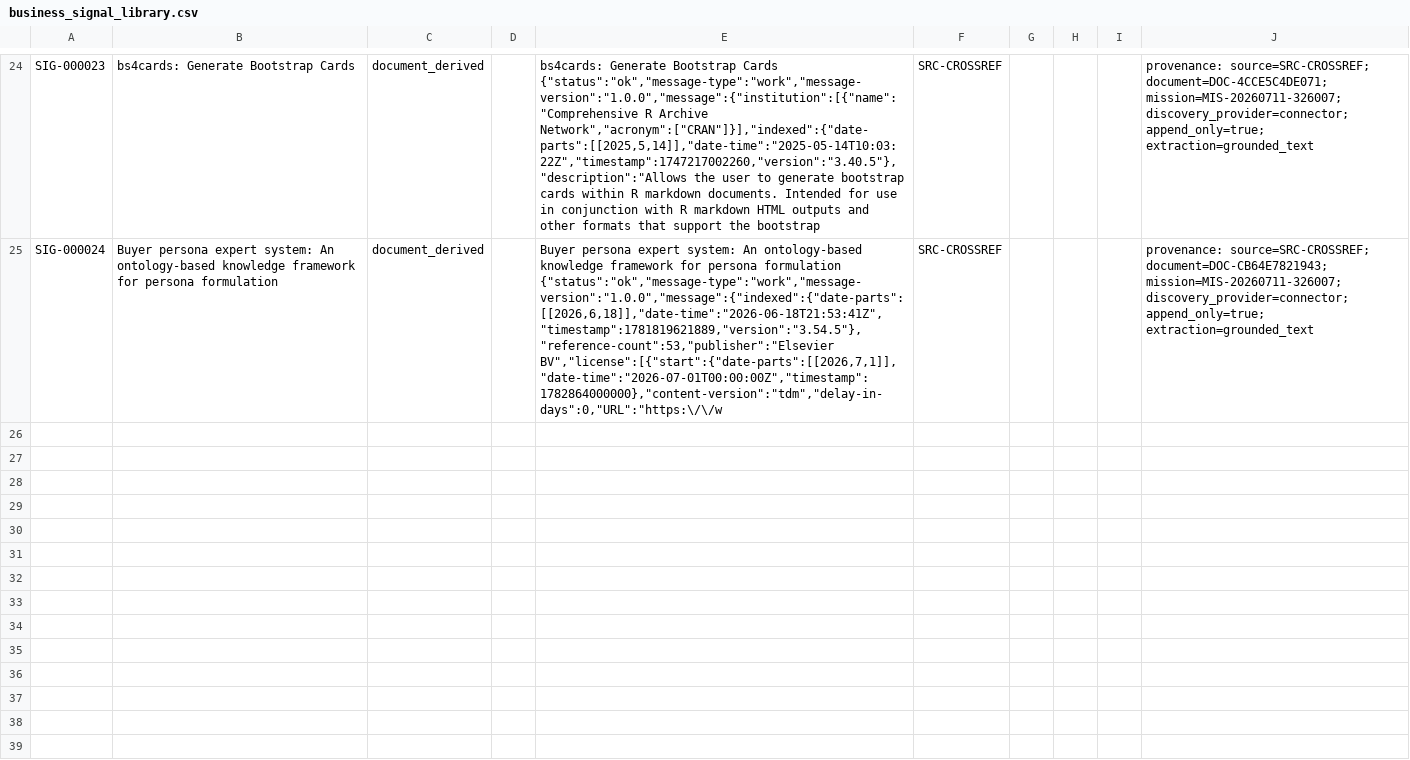
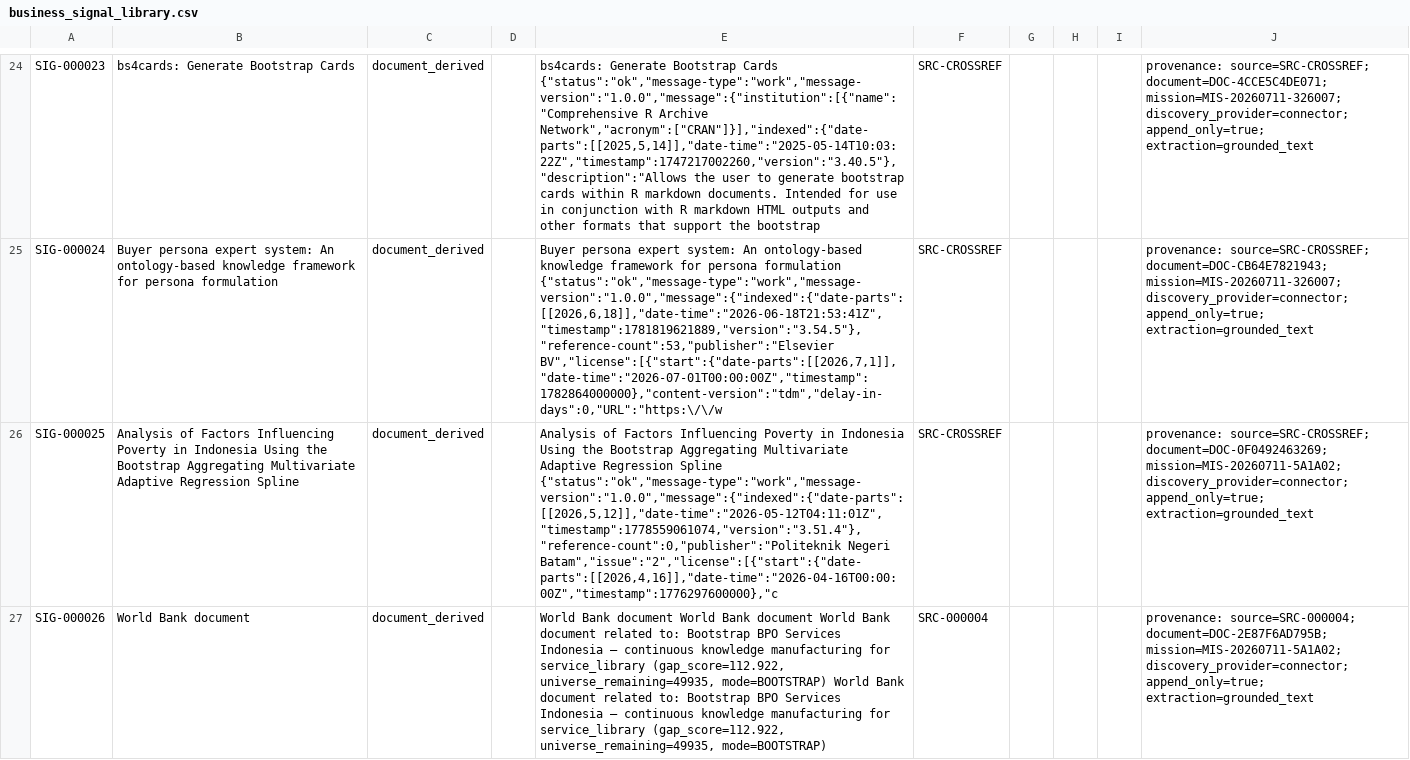
Before and after one commit to ImHeroesKiller/ida-dataset, a CSV file: domains/business_development/business_signal_library.csv, drawn as a sheet; only a part is shown, gaps mark what is left out; the diff covers the shown part only; the diff names each change by its address in the sheet, - before the commit and + after, or states it on an @@ line.

```diff
--- a/domains/business_development/business_signal_library.csv
+++ b/domains/business_development/business_signal_library.csv
+row 26: SIG-000025 | Analysis of Factors Influencing Poverty in Indonesia Using the Bootstrap Aggregating Multivariate Adaptive Regression Spline | document_derived |  | Analysis of Factors Influencing Poverty in Indonesia Using the Bootstrap Aggregating Multivariate Adaptive Regression Spline {"status":"ok","message-type":"work","message-version":"1.0.0","message":{"indexed":{"date-parts":[[2026,5,12]],"date-time":"2026-05-12T04:11:01Z","timestamp":1778559061074,"version":"3.51.4"},"reference-count":0,"publisher":"Politeknik Negeri Batam","issue":"2","license":[{"start":{"date-parts":[[2026,4,16]],"date-time":"2026-04-16T00:00:00Z","timestamp":1776297600000},"c | SRC-CROSSREF |  |  |  | provenance: source=SRC-CROSSREF; document=DOC-0F0492463269; mission=MIS-20260711-5A1A02; discovery_provider=connector; append_only=true; extraction=grounded_text
+row 27: SIG-000026 | World Bank document | document_derived |  | World Bank document World Bank document World Bank document related to: Bootstrap BPO Services Indonesia — continuous knowledge manufacturing for service_library (gap_score=112.922, universe_remaining=49935, mode=BOOTSTRAP) World Bank document related to: Bootstrap BPO Services Indonesia — continuous knowledge manufacturing for service_library (gap_score=112.922, universe_remaining=49935, mode=BOOTSTRAP) | SRC-000004 |  |  |  | provenance: source=SRC-000004; document=DOC-2E87F6AD795B; mission=MIS-20260711-5A1A02; discovery_provider=connector; append_only=true; extraction=grounded_text
```
Also changed, not shown: 3 added rows elsewhere in this file, 56 other files.
